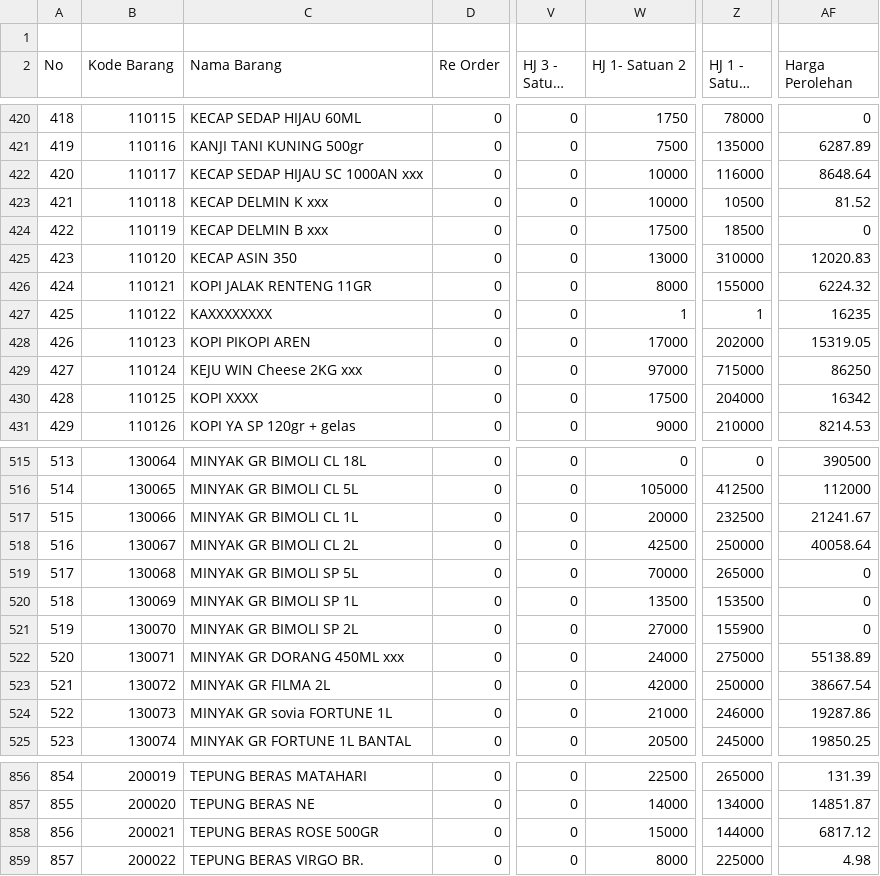
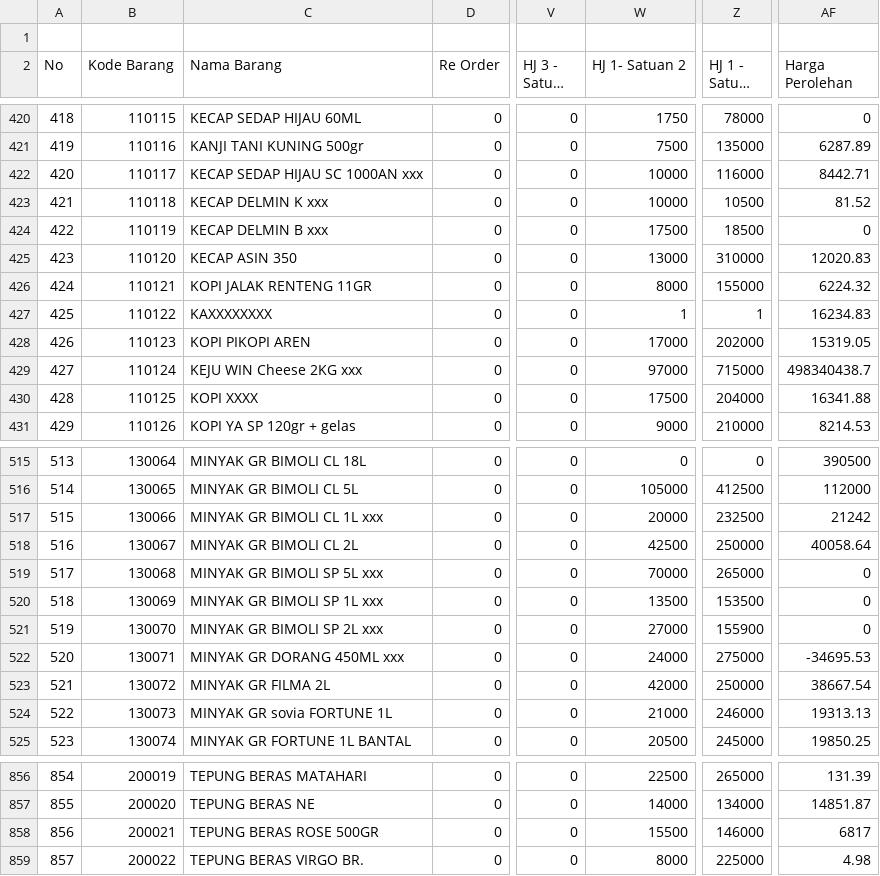
Before and after one commit to rustyping/damai, a CSV file: listDamaiFull.csv, drawn as a sheet; only a part is shown, gaps mark what is left out; long unchanged cells end in …; the diff covers the shown part only; the diff names each change by its address in the sheet, - before the commit and + after, or states it on an @@ line.

Commit message:
Add files via upload

```diff
--- a/listDamaiFull.csv
+++ b/listDamaiFull.csv
-AF422 (Harga Perolehan): 8648.64
+AF422 (Harga Perolehan): 8442.71
-AF427 (Harga Perolehan): 16235
+AF427 (Harga Perolehan): 16234.83
-AF429 (Harga Perolehan): 86250
+AF429 (Harga Perolehan): 498340438.7
-AF430 (Harga Perolehan): 16342
+AF430 (Harga Perolehan): 16341.88
-C517 (Nama Barang): MINYAK GR BIMOLI CL 1L
+C517 (Nama Barang): MINYAK GR BIMOLI CL 1L xxx
-AF517 (Harga Perolehan): 21241.67
+AF517 (Harga Perolehan): 21242
-C519 (Nama Barang): MINYAK GR BIMOLI SP 5L
+C519 (Nama Barang): MINYAK GR BIMOLI SP 5L xxx
-C520 (Nama Barang): MINYAK GR BIMOLI SP 1L
+C520 (Nama Barang): MINYAK GR BIMOLI SP 1L xxx
-C521 (Nama Barang): MINYAK GR BIMOLI SP 2L
+C521 (Nama Barang): MINYAK GR BIMOLI SP 2L xxx
-AF522 (Harga Perolehan): 55138.89
+AF522 (Harga Perolehan): -34695.53
-AF524 (Harga Perolehan): 19287.86
+AF524 (Harga Perolehan): 19313.13
-W858 (HJ 1- Satuan 2): 15000
+W858 (HJ 1- Satuan 2): 15500
-Z858 (HJ 1 - Satuan 3): 144000
+Z858 (HJ 1 - Satuan 3): 146000
-AF858 (Harga Perolehan): 6817.12
+AF858 (Harga Perolehan): 6817
```
Also changed, not shown: 26 edited cells elsewhere in this file.
